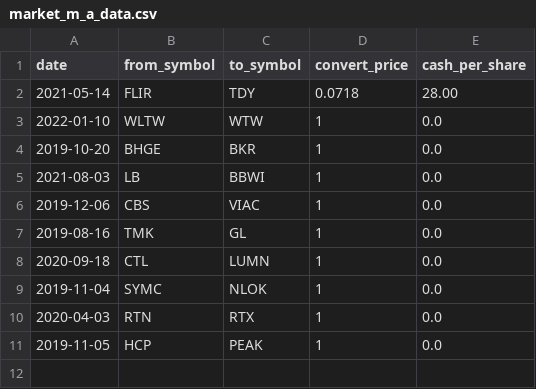
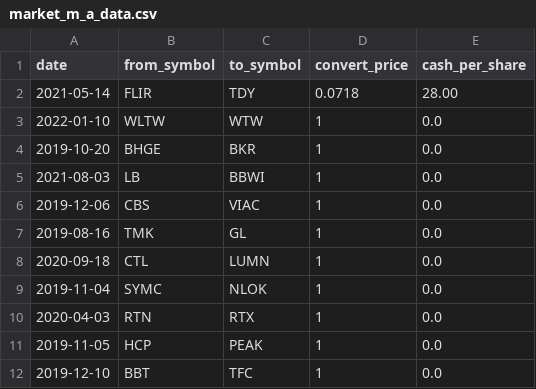
Before and after one commit to amor71/LiuAlgoTrader, a CSV file: database/market_m_a_data.csv, drawn as a sheet; the diff names each change by its address in the sheet, - before the commit and + after, or states it on an @@ line.

Commit message:
sp500 name change (BBT)

```diff
--- a/database/market_m_a_data.csv
+++ b/database/market_m_a_data.csv
+row 12: 2019-12-10 | BBT | TFC | 1 | 0.0
```
